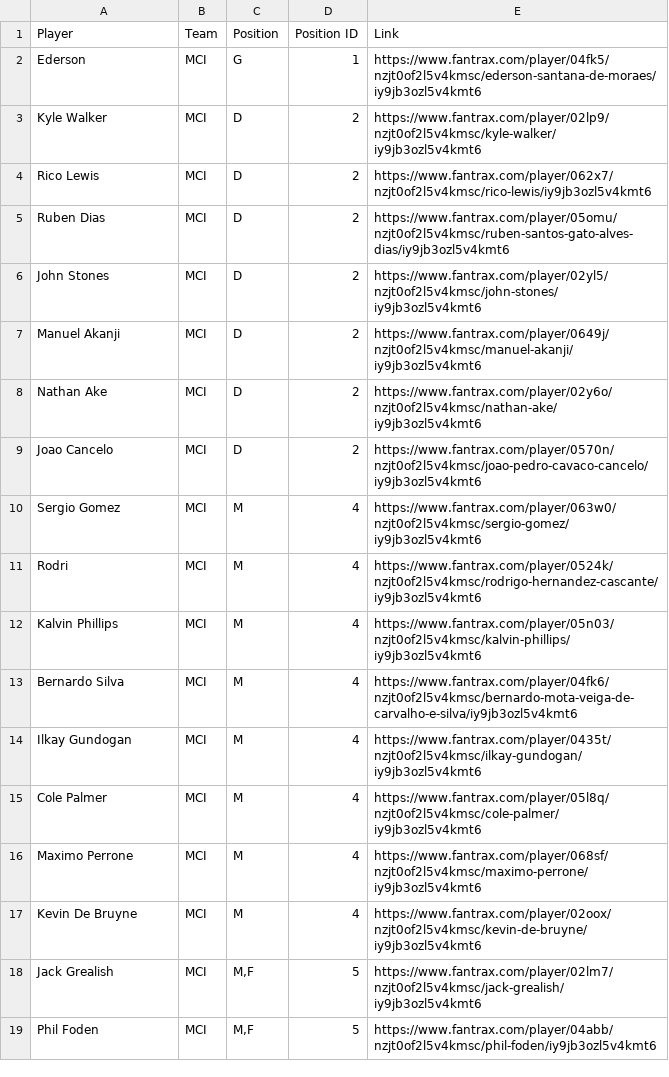
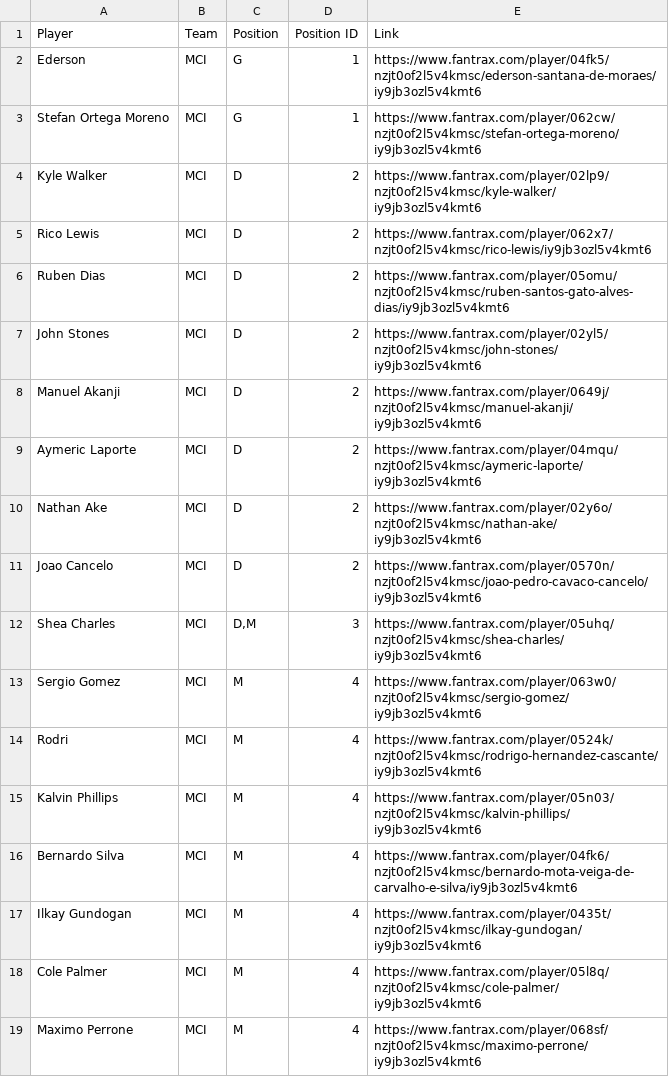
Before and after one commit to hjptp93/django-draft-fantasy, a CSV file: fantrax_model/player_url_links/links_22_23/mci_links.csv, drawn as a sheet; only a part is shown; the shorter side is filled out with more unchanged rows; the diff names each change by its address in the sheet, - before the commit and + after, or states it on an @@ line.

```diff
--- a/fantrax_model/player_url_links/links_22_23/mci_links.csv
+++ b/fantrax_model/player_url_links/links_22_23/mci_links.csv
+row 3: Stefan Ortega Moreno | MCI | G | 1 | https://www.fantrax.com/player/062cw/nzjt0of2l5v4kmsc/stefan-ortega-moreno/iy9jb3ozl5v4kmt6
+row 9: Aymeric Laporte | MCI | D | 2 | https://www.fantrax.com/player/04mqu/nzjt0of2l5v4kmsc/aymeric-laporte/iy9jb3ozl5v4kmt6
+row 12: Shea Charles | MCI | D,M | 3 | https://www.fantrax.com/player/05uhq/nzjt0of2l5v4kmsc/shea-charles/iy9jb3ozl5v4kmt6
```
Also changed, not shown: fantrax_model/player_url_links/links_22_23/bha_links.csv, fantrax_model/player_url_links/links_22_23/bou_links.csv, 16 other files.
